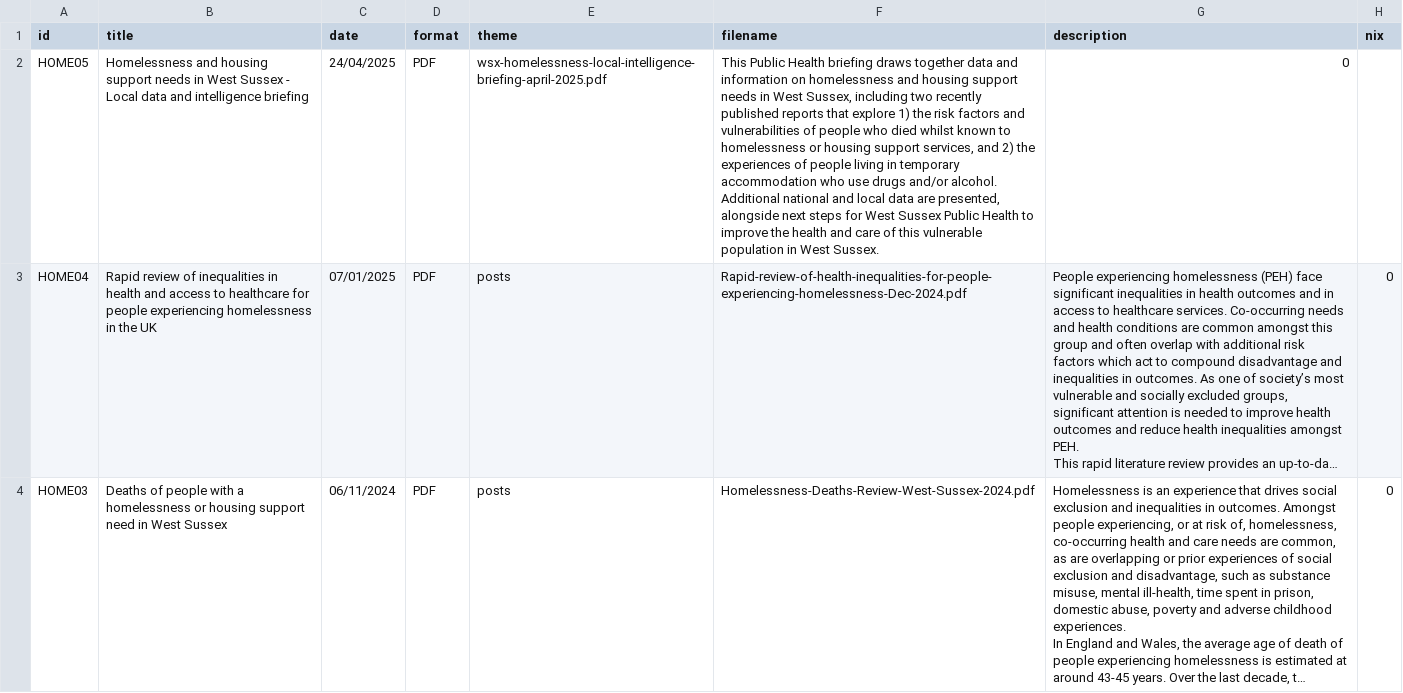
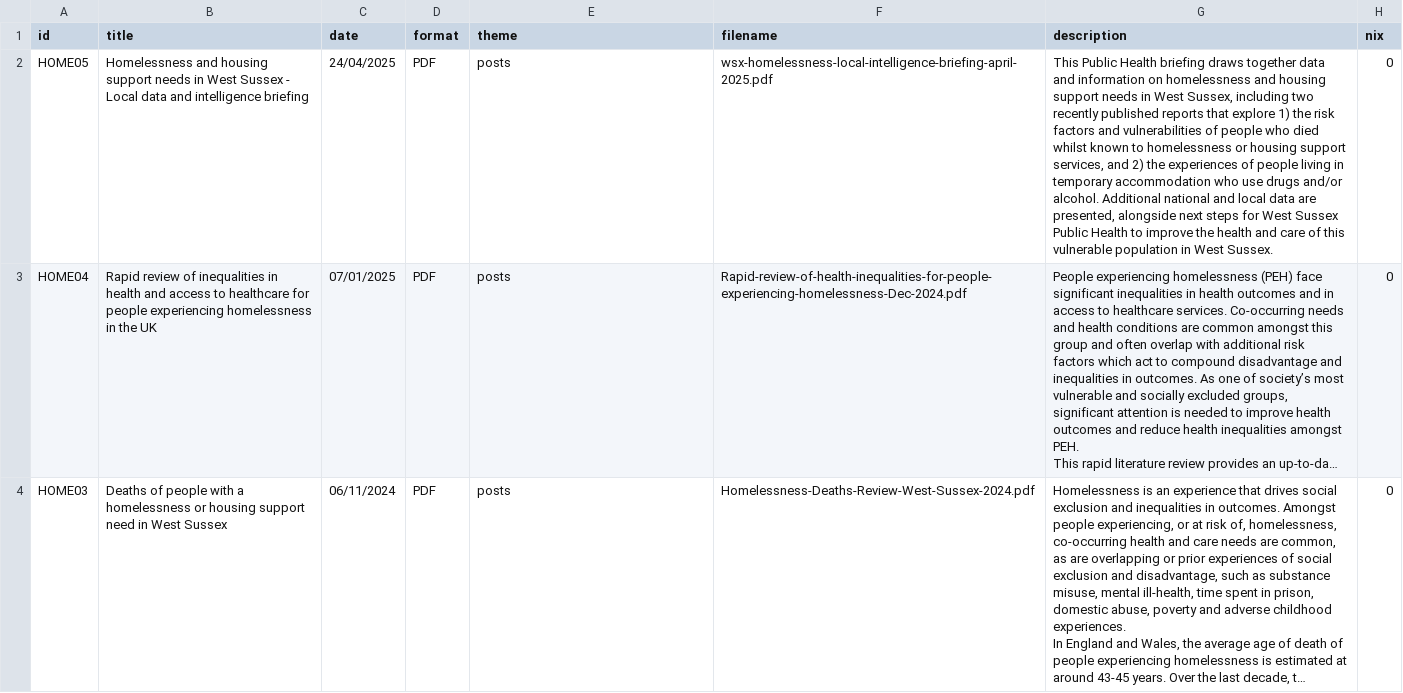
Before and after one commit to WS-JSNA/ws-jsna-netlify, a CSV file: _data/attachments.csv, drawn as a sheet; only a part is shown; long unchanged cells end in …; the diff names each change by its address in the sheet, - before the commit and + after, or states it on an @@ line.

Commit message:
[skip ci]Update attachments.csv

```diff
--- a/_data/attachments.csv
+++ b/_data/attachments.csv
-E2 (theme): wsx-homelessness-local-intelligence-briefing-april-2025.pdf
+E2 (theme): posts
-F2 (filename): This Public Health briefing draws together data and information on homelessness and housing support needs in West Sussex, including two recently published reports that explore 1) the risk factors and vulnerabilities of people who died whilst known to homelessness or housing support services, and 2) the experiences of people living in temporary accommodation who use drugs and/or alcohol. Additional national and local data are presented, alongside next steps for West Sussex Public Health to improve the health and care of this vulnerable population in West Sussex.
+F2 (filename): wsx-homelessness-local-intelligence-briefing-april-2025.pdf
-G2 (description): 0
+G2 (description): This Public Health briefing draws together data and information on homelessness and housing support needs in West Sussex, including two recently published reports that explore 1) the risk factors and vulnerabilities of people who died whilst known to homelessness or housing support services, and 2) the experiences of people living in temporary accommodation who use drugs and/or alcohol. Additional national and local data are presented, alongside next steps for West Sussex Public Health to improve the health and care of this vulnerable population in West Sussex.
-H2 (nix): (empty)
+H2 (nix): 0
```
